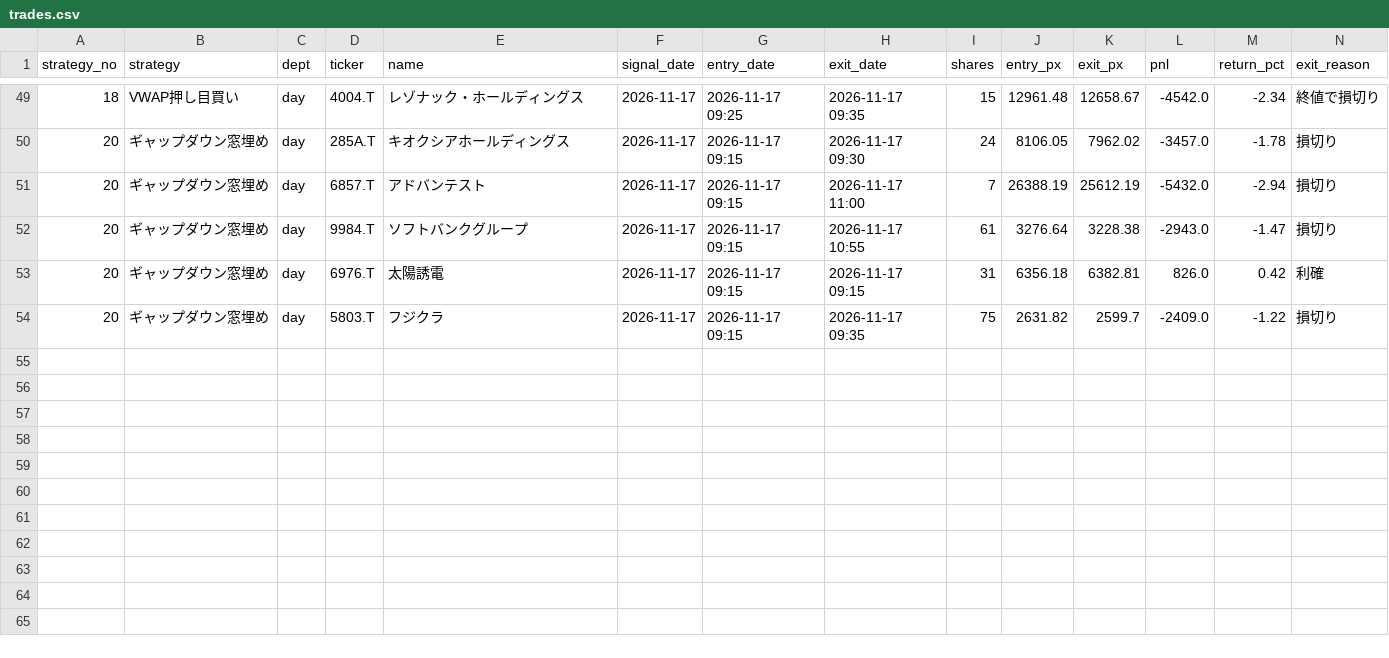
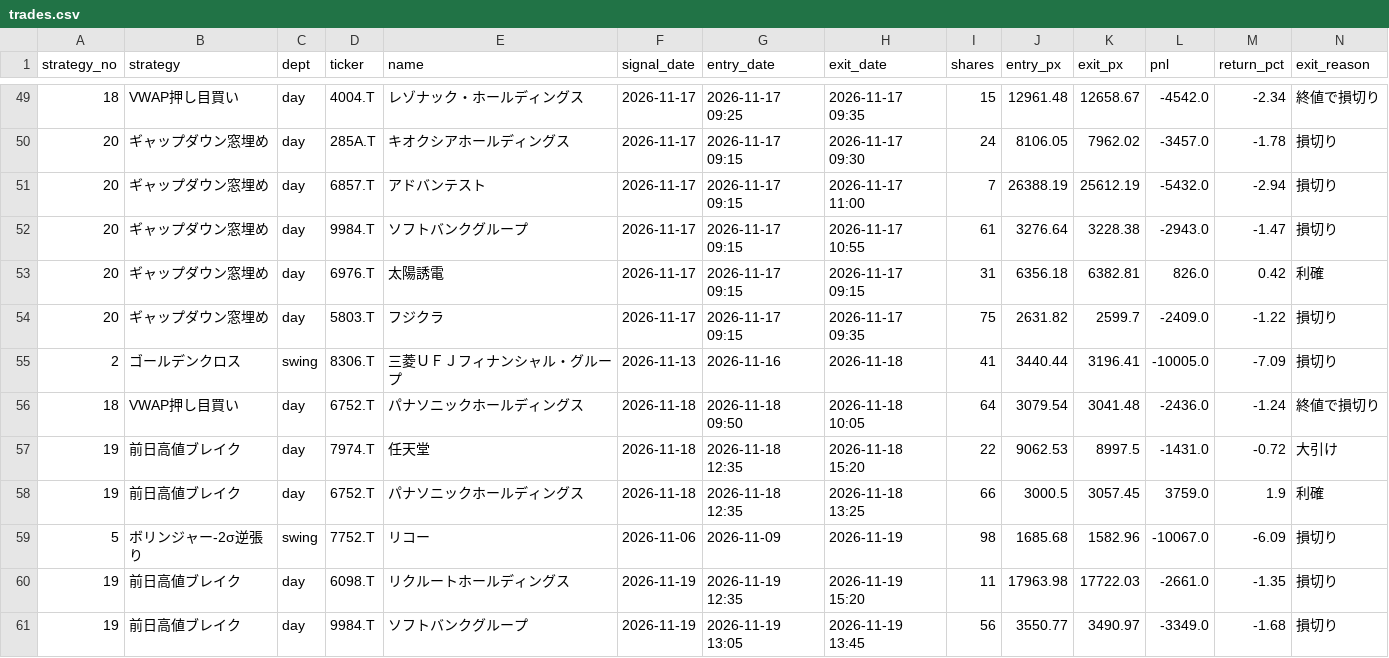
Before and after one commit to toushi-zukan/toushi-zukan.github.io, a CSV file: data/trades.csv, drawn as a sheet; only a part is shown, gaps mark what is left out; rows hold the shown columns only; the diff names each change by its address in the sheet, - before the commit and + after, or states it on an @@ line.

```diff
--- a/data/trades.csv
+++ b/data/trades.csv
+row 55: 2 | ゴールデンクロス | swing | 8306.T | 三菱ＵＦＪフィナンシャル・グループ | 2026-11-13 | 2026-11-16 | 2026-11-18 | 41 | 3440.44 | 3196.41 | -10005.0 | -7.09 | 損切り
+row 56: 18 | VWAP押し目買い | day | 6752.T | パナソニックホールディングス | 2026-11-18 | 2026-11-18 09:50 | 2026-11-18 10:05 | 64 | 3079.54 | 3041.48 | -2436.0 | -1.24 | 終値で損切り
+row 57: 19 | 前日高値ブレイク | day | 7974.T | 任天堂 | 2026-11-18 | 2026-11-18 12:35 | 2026-11-18 15:20 | 22 | 9062.53 | 8997.5 | -1431.0 | -0.72 | 大引け
+row 58: 19 | 前日高値ブレイク | day | 6752.T | パナソニックホールディングス | 2026-11-18 | 2026-11-18 12:35 | 2026-11-18 13:25 | 66 | 3000.5 | 3057.45 | 3759.0 | 1.9 | 利確
+row 59: 5 | ボリンジャー-2σ逆張り | swing | 7752.T | リコー | 2026-11-06 | 2026-11-09 | 2026-11-19 | 98 | 1685.68 | 1582.96 | -10067.0 | -6.09 | 損切り
+row 60: 19 | 前日高値ブレイク | day | 6098.T | リクルートホールディングス | 2026-11-19 | 2026-11-19 12:35 | 2026-11-19 15:20 | 11 | 17963.98 | 17722.03 | -2661.0 | -1.35 | 損切り
+row 61: 19 | 前日高値ブレイク | day | 9984.T | ソフトバンクグループ | 2026-11-19 | 2026-11-19 13:05 | 2026-11-19 13:45 | 56 | 3550.77 | 3490.97 | -3349.0 | -1.68 | 損切り
```
Also changed, not shown: data/equity.csv, 6 other files.
